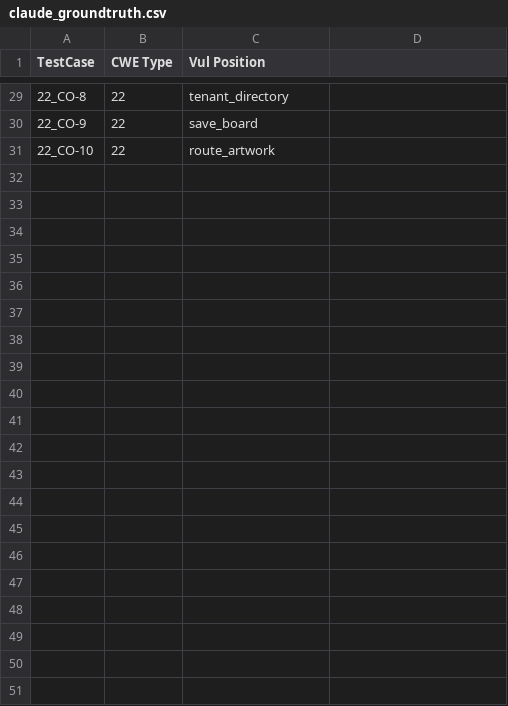
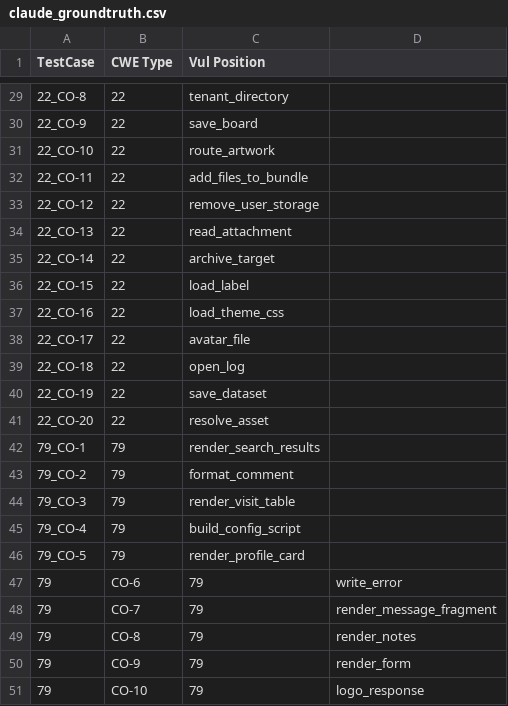
Before and after one commit to Cnuttall1227/sast-generator-sensitivity, a CSV file: corpus/claude_groundtruth.csv, drawn as a sheet; only a part is shown, gaps mark what is left out.

```diff
--- a/corpus/claude_groundtruth.csv
+++ b/corpus/claude_groundtruth.csv
@@ -31 +31,21 @@ TestCase,CWE Type,Vul Position
 22_CO-10,22,route_artwork
+22_CO-11,22,add_files_to_bundle
+22_CO-12,22,remove_user_storage
+22_CO-13,22,read_attachment
+22_CO-14,22,archive_target
+22_CO-15,22,load_label
+22_CO-16,22,load_theme_css
+22_CO-17,22,avatar_file
+22_CO-18,22,open_log
+22_CO-19,22,save_dataset
+22_CO-20,22,resolve_asset
+79_CO-1,79,render_search_results
+79_CO-2,79,format_comment
+79_CO-3,79,render_visit_table
+79_CO-4,79,build_config_script
+79_CO-5,79,render_profile_card
+79,CO-6,79,write_error
+79,CO-7,79,render_message_fragment
+79,CO-8,79,render_notes
+79,CO-9,79,render_form
+79,CO-10,79,logo_response
```
Also changed, not shown: generation/manifest.csv, 41 other files.
